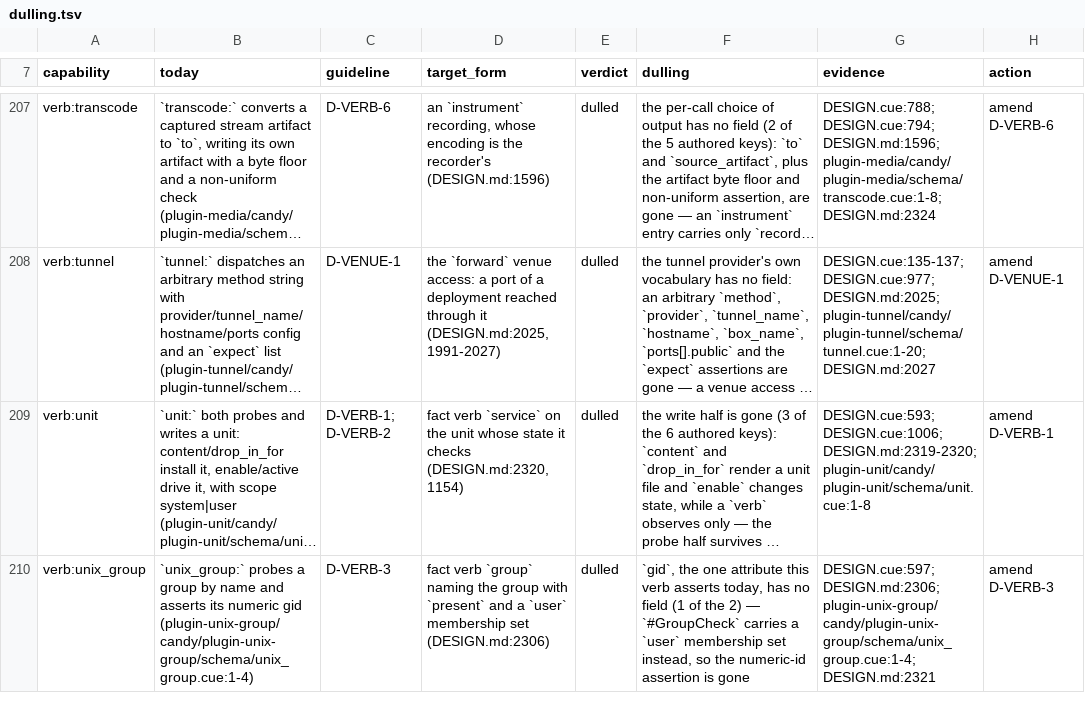
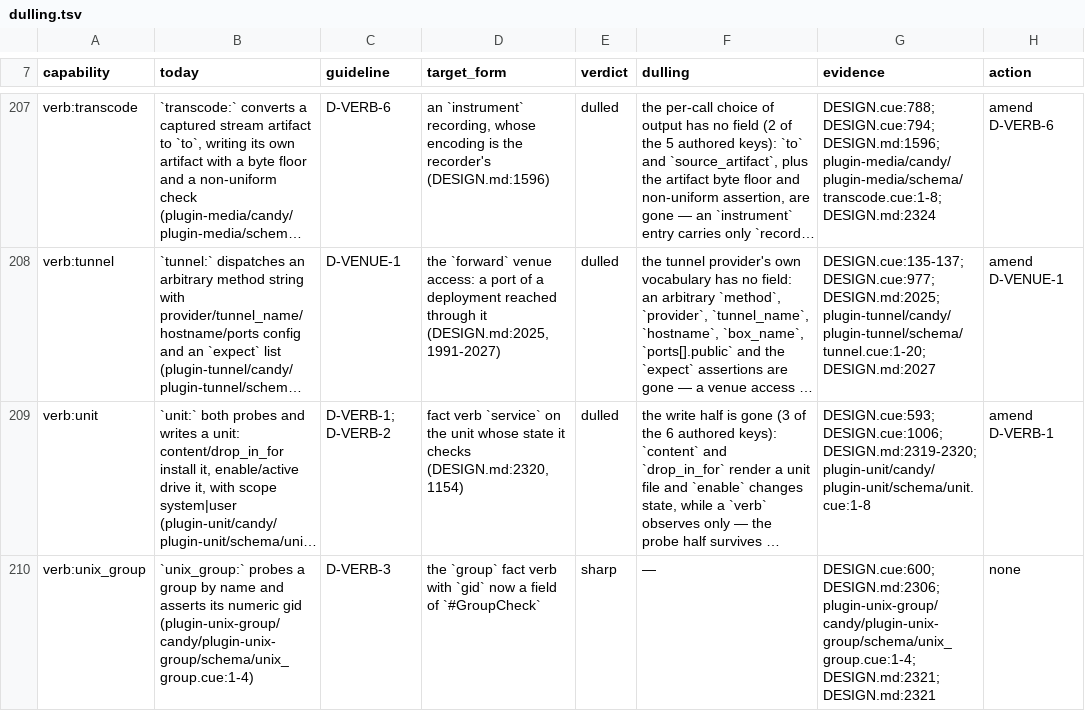
Before and after one commit to opencharly/opencharly, a TSV file: design/dulling.tsv, drawn as a sheet; only a part is shown, gaps mark what is left out; long unchanged cells end in …; the diff covers the shown part only; the diff names each change by its address in the sheet, - before the commit and + after, or states it on an @@ line.

```diff
--- a/design/dulling.tsv
+++ b/design/dulling.tsv
-D210 (target_form): fact verb `group` naming the group with `present` and a `user` membership set (DESIGN.md:2306)
+D210 (target_form): the `group` fact verb with `gid` now a field of `#GroupCheck`
-E210 (verdict): dulled
+E210 (verdict): sharp
-F210 (dulling): `gid`, the one attribute this verb asserts today, has no field (1 of the 2) — `#GroupCheck` carries a `user` membership set instead, so the numeric-id assertion is gone
+F210 (dulling): —
-G210 (evidence): DESIGN.cue:597; DESIGN.md:2306; plugin-unix-group/candy/plugin-unix-group/schema/unix_group.cue:1-4; DESIGN.md:2321
+G210 (evidence): DESIGN.cue:600; DESIGN.md:2306; plugin-unix-group/candy/plugin-unix-group/schema/unix_group.cue:1-4; DESIGN.md:2321; DESIGN.md:2321
-H210 (action): amend D-VERB-3
+H210 (action): none
```
Also changed, not shown: 22 edited cells elsewhere in this file, 1 other file.
